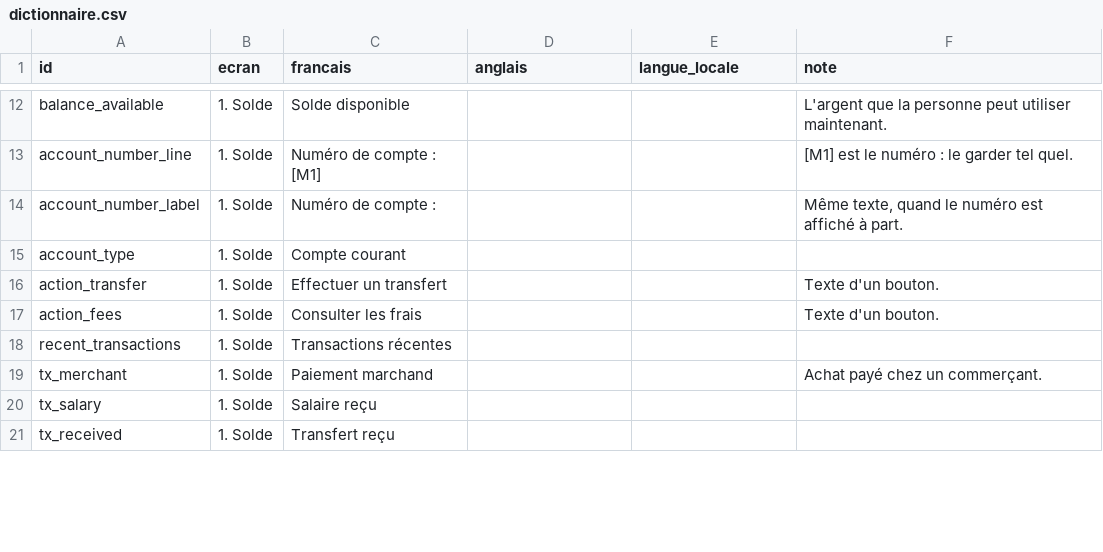
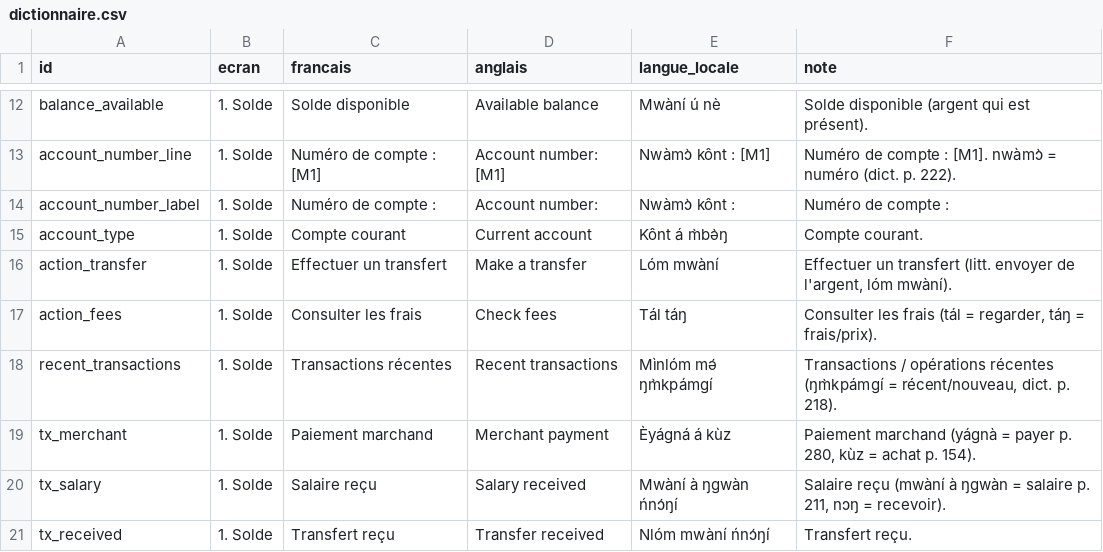
Before and after one commit to Yibaadev/ALPHA-, a CSV file: docs/dictionnaire.csv, drawn as a sheet; only a part is shown, gaps mark what is left out; the diff covers the shown part only; the diff names each change by its address in the sheet, - before the commit and + after, or states it on an @@ line.

Commit message:
Traduction en langue Eton

```diff
--- a/docs/dictionnaire.csv
+++ b/docs/dictionnaire.csv
-D12 (anglais): (empty)
+D12 (anglais): Available balance
-E12 (langue_locale): (empty)
+E12 (langue_locale): Mwàní ú nè
-F12 (note): L'argent que la personne peut utiliser maintenant.
+F12 (note): Solde disponible (argent qui est présent).
-D13 (anglais): (empty)
+D13 (anglais): Account number: [M1]
-E13 (langue_locale): (empty)
+E13 (langue_locale): Nwàmɔ̀ kônt : [M1]
-F13 (note): [M1] est le numéro : le garder tel quel.
+F13 (note): Numéro de compte : [M1]. nwàmɔ̀ = numéro (dict. p. 222).
-D14 (anglais): (empty)
+D14 (anglais): Account number:
-E14 (langue_locale): (empty)
+E14 (langue_locale): Nwàmɔ̀ kônt :
-F14 (note): Même texte, quand le numéro est affiché à part.
+F14 (note): Numéro de compte :
-D15 (anglais): (empty)
+D15 (anglais): Current account
-E15 (langue_locale): (empty)
+E15 (langue_locale): Kônt á m̀bə̀ŋ
-F15 (note): (empty)
+F15 (note): Compte courant.
-D16 (anglais): (empty)
+D16 (anglais): Make a transfer
-E16 (langue_locale): (empty)
+E16 (langue_locale): Lóm mwàní
-F16 (note): Texte d'un bouton.
+F16 (note): Effectuer un transfert (litt. envoyer de l'argent, lóm mwàní).
-D17 (anglais): (empty)
+D17 (anglais): Check fees
-E17 (langue_locale): (empty)
+E17 (langue_locale): Tál táŋ
-F17 (note): Texte d'un bouton.
+F17 (note): Consulter les frais (tál = regarder, táŋ = frais/prix).
-D18 (anglais): (empty)
+D18 (anglais): Recent transactions
-E18 (langue_locale): (empty)
+E18 (langue_locale): Mìnlóm mə́ ŋm̀kpámgí
-F18 (note): (empty)
+F18 (note): Transactions / opérations récentes (ŋm̀kpámgí = récent/nouveau, dict. p. 218).
-D19 (anglais): (empty)
+D19 (anglais): Merchant payment
-E19 (langue_locale): (empty)
+E19 (langue_locale): Èyágná á kùz
-F19 (note): Achat payé chez un commerçant.
+F19 (note): Paiement marchand (yágnà = payer p. 280, kùz = achat p. 154).
-D20 (anglais): (empty)
+D20 (anglais): Salary received
-E20 (langue_locale): (empty)
+E20 (langue_locale): Mwàní à ŋgwàn ńnɔ́ŋí
-F20 (note): (empty)
+F20 (note): Salaire reçu (mwàní à ŋgwàn = salaire p. 211, nɔŋ = recevoir).
-D21 (anglais): (empty)
+D21 (anglais): Transfer received
-E21 (langue_locale): (empty)
+E21 (langue_locale): Nlóm mwàní ńnɔ́ŋí
-F21 (note): (empty)
+F21 (note): Transfert reçu.
```
Also changed, not shown: 3 added rows and 141 edited cells elsewhere in this file, 36 other files.
